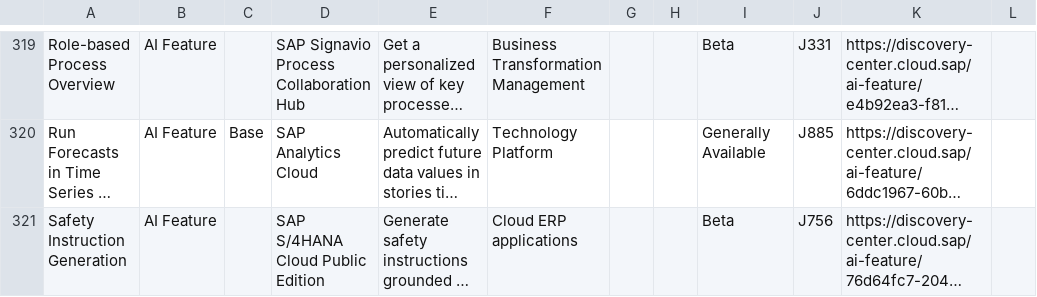
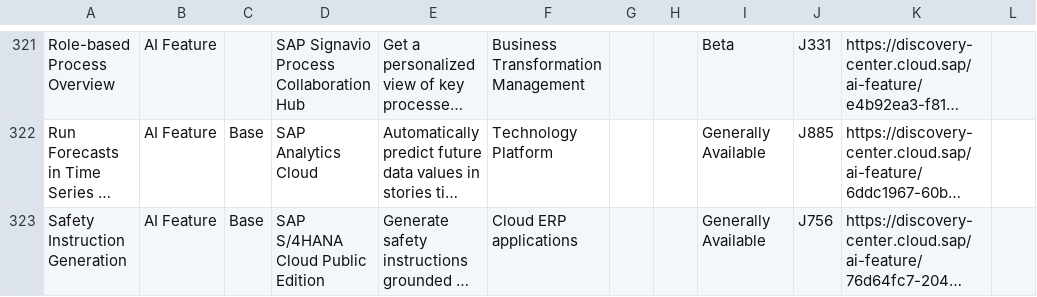
Before and after one commit to jwanOo/ai-readiness-check, a CSV file: public/sap_ai_data.csv, drawn as a sheet; only a part is shown, gaps mark what is left out; long unchanged cells end in …; addresses are those after the commit; the diff covers the shown part only; the diff names each change by its address in the sheet, - before the commit and + after, or states it on an @@ line.

```diff
--- a/public/sap_ai_data.csv
+++ b/public/sap_ai_data.csv
-C323: (empty)
+C323: Base
-I323: Beta
+I323: Generally Available
```
Also changed, not shown: 5 added rows, 2 removed rows and 5 edited cells elsewhere in this file.
